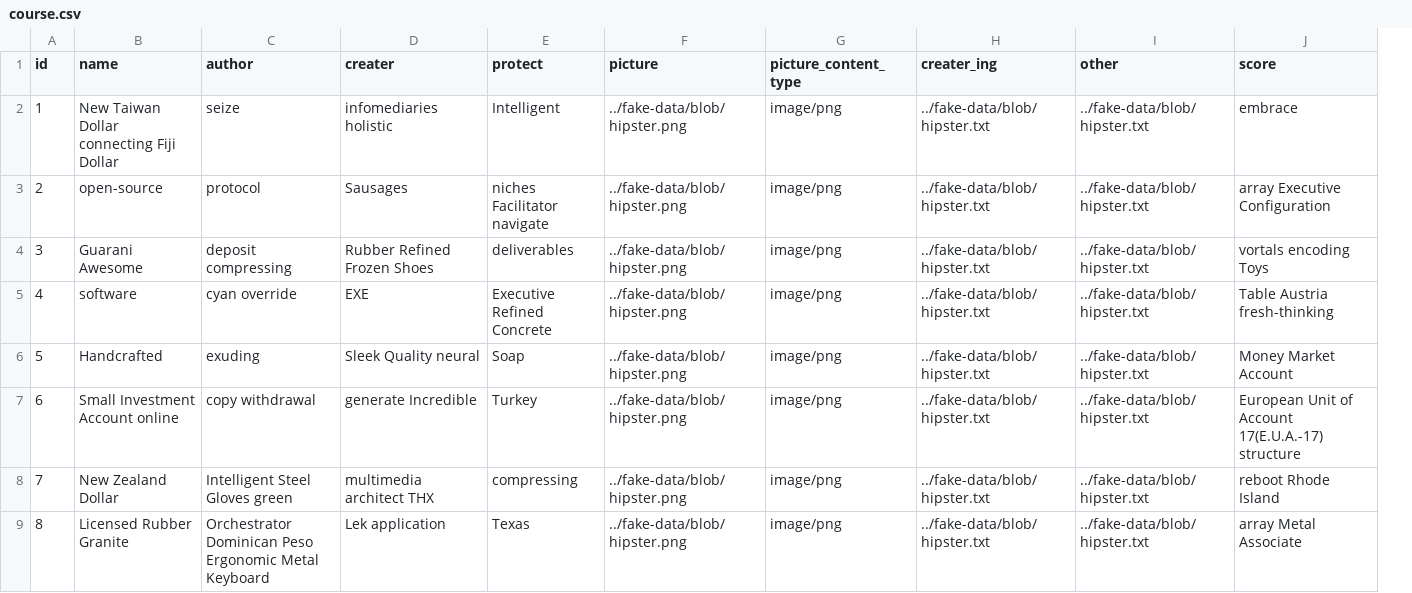
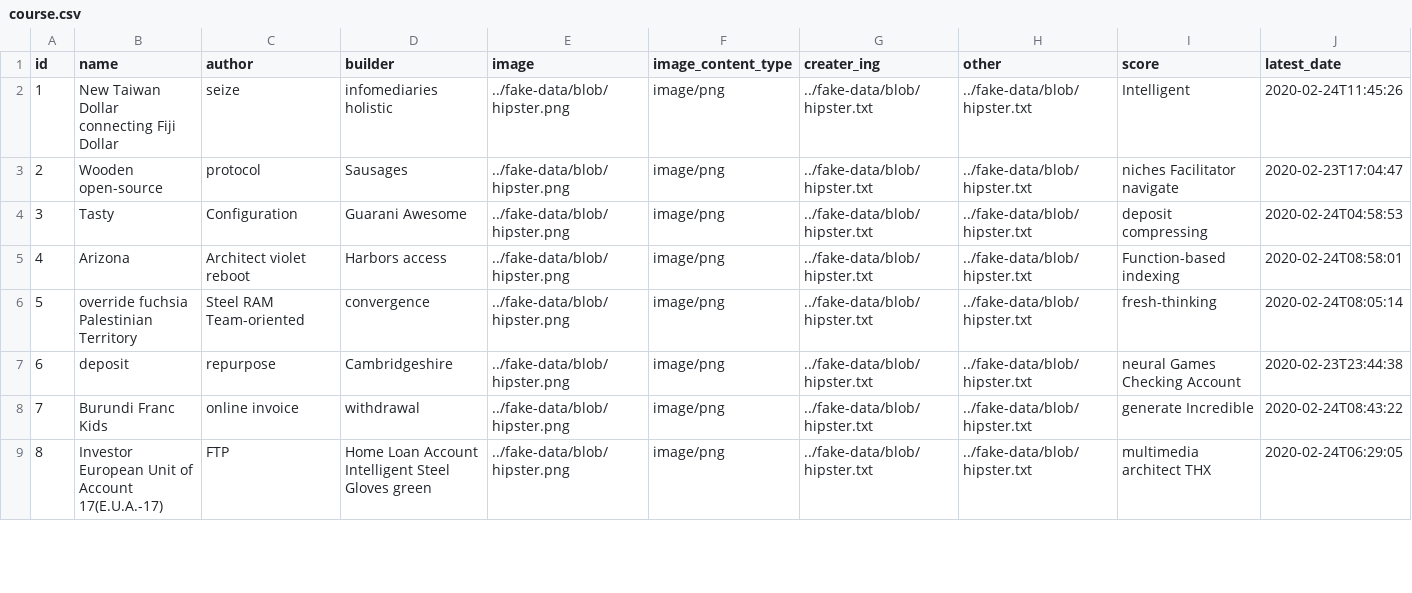
Before and after one commit to pinginglab/randerEngine, a CSV file: src/main/resources/config/liquibase/fake-data/course.csv, drawn as a sheet; only a part is shown; removed rows and columns are numbered as before the commit, all else as after; the diff covers the shown part only; the diff names each change by its address in the sheet, - before the commit and + after, or states it on an @@ line.

```diff
--- a/src/main/resources/config/liquibase/fake-data/course.csv
+++ b/src/main/resources/config/liquibase/fake-data/course.csv
-column E (protect), rows 2-9: Intelligent | niches Facilitator navigate | deliverables | Executive Refined Concrete | Soap | Turkey | compressing | Texas
+column J (latest_date), rows 2-9: 2020-02-24T11:45:26 | 2020-02-23T17:04:47 | 2020-02-24T04:58:53 | 2020-02-24T08:58:01 | 2020-02-24T08:05:14 | 2020-02-23T23:44:38 | 2020-02-24T08:43:22 | 2020-02-24T06:29:05
-D1: creater
+D1: builder
-E1: picture
+E1: image
-F1: picture_content_type
+F1: image_content_type
-I2 (score): embrace
+I2 (score): Intelligent
-B3 (name): open-source
+B3 (name): Wooden open-source
-I3 (score): array Executive Configuration
+I3 (score): niches Facilitator navigate
-B4 (name): Guarani Awesome
+B4 (name): Tasty
-C4 (author): deposit compressing
+C4 (author): Configuration
-D4 (builder): Rubber Refined Frozen Shoes
+D4 (builder): Guarani Awesome
-I4 (score): vortals encoding Toys
+I4 (score): deposit compressing
-B5 (name): software
+B5 (name): Arizona
-C5 (author): cyan override
+C5 (author): Architect violet reboot
-D5 (builder): EXE
+D5 (builder): Harbors access
-I5 (score): Table Austria fresh-thinking
+I5 (score): Function-based indexing
-B6 (name): Handcrafted
+B6 (name): override fuchsia Palestinian Territory
-C6 (author): exuding
+C6 (author): Steel RAM Team-oriented
-D6 (builder): Sleek Quality neural
+D6 (builder): convergence
-I6 (score): Money Market Account
+I6 (score): fresh-thinking
-B7 (name): Small Investment Account online
+B7 (name): deposit
-C7 (author): copy withdrawal
+C7 (author): repurpose
-D7 (builder): generate Incredible
+D7 (builder): Cambridgeshire
-I7 (score): European Unit of Account 17(E.U.A.-17) structure
+I7 (score): neural Games Checking Account
-B8 (name): New Zealand Dollar
+B8 (name): Burundi Franc Kids
-C8 (author): Intelligent Steel Gloves green
+C8 (author): online invoice
-D8 (builder): multimedia architect THX
+D8 (builder): withdrawal
-I8 (score): reboot Rhode Island
+I8 (score): generate Incredible
-B9 (name): Licensed Rubber Granite
+B9 (name): Investor European Unit of Account 17(E.U.A.-17)
-C9 (author): Orchestrator Dominican Peso Ergonomic Metal Keyboard
+C9 (author): FTP
-D9 (builder): Lek application
+D9 (builder): Home Loan Account Intelligent Steel Gloves green
-I9 (score): array Metal Associate
+I9 (score): multimedia architect THX
```
Also changed, not shown: 8 edited cells elsewhere in this file, 8 other files.
